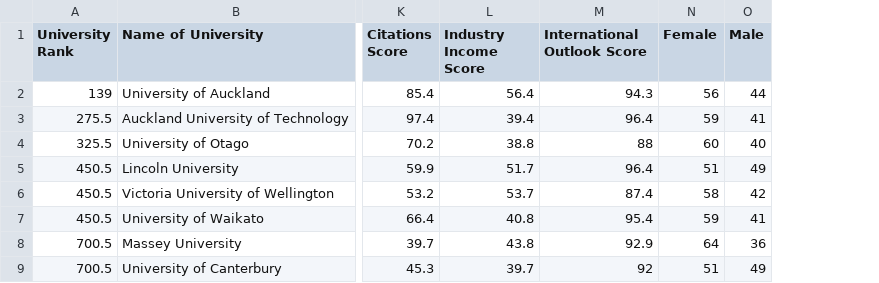
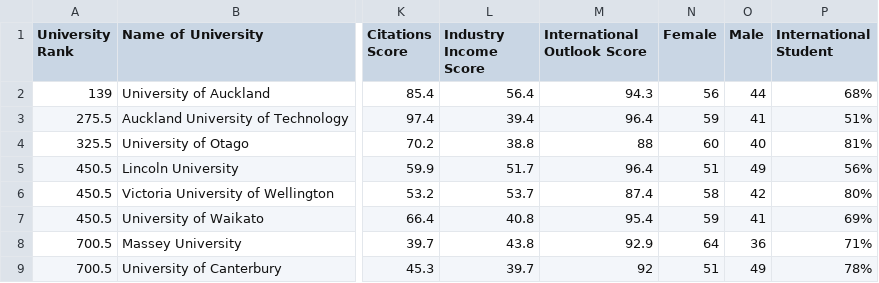
Before and after one commit to XuanMaiNguyen39/Digital-Technology, a CSV file: backup-files/newdata.csv, drawn as a sheet; only a part is shown, gaps mark what is left out; the diff names each change by its address in the sheet, - before the commit and + after, or states it on an @@ line.

```diff
--- a/backup-files/newdata.csv
+++ b/backup-files/newdata.csv
+column P (International Student), rows 2-9: 68% | 51% | 81% | 56% | 80% | 69% | 71% | 78%
```
Also changed, not shown: 2 other files.
